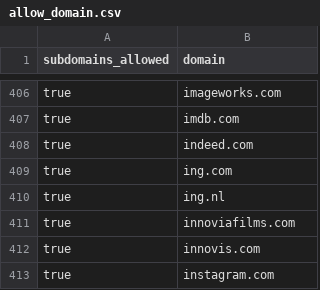
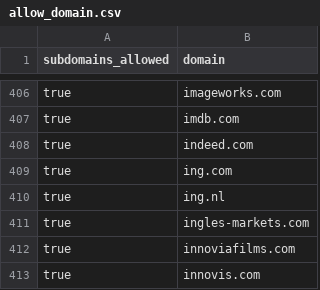
Before and after one commit to WobblyFish/WobblyFish.github.io, a CSV file: my_browser/allow_domain.csv, drawn as a sheet; only a part is shown, gaps mark what is left out; the shorter side is filled out with more unchanged rows.

Commit message:
Update allow_domain.csv

```diff
--- a/my_browser/allow_domain.csv
+++ b/my_browser/allow_domain.csv
@@ -410,2 +410,3 @@
 "true","ing.nl"
+"true","ingles-markets.com"
 "true","innoviafilms.com"
```
